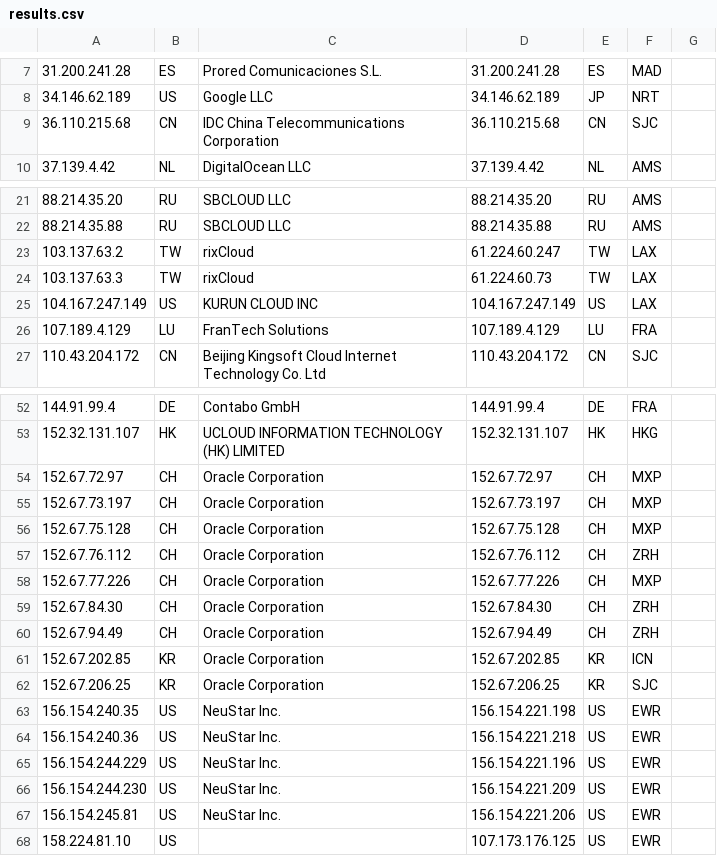
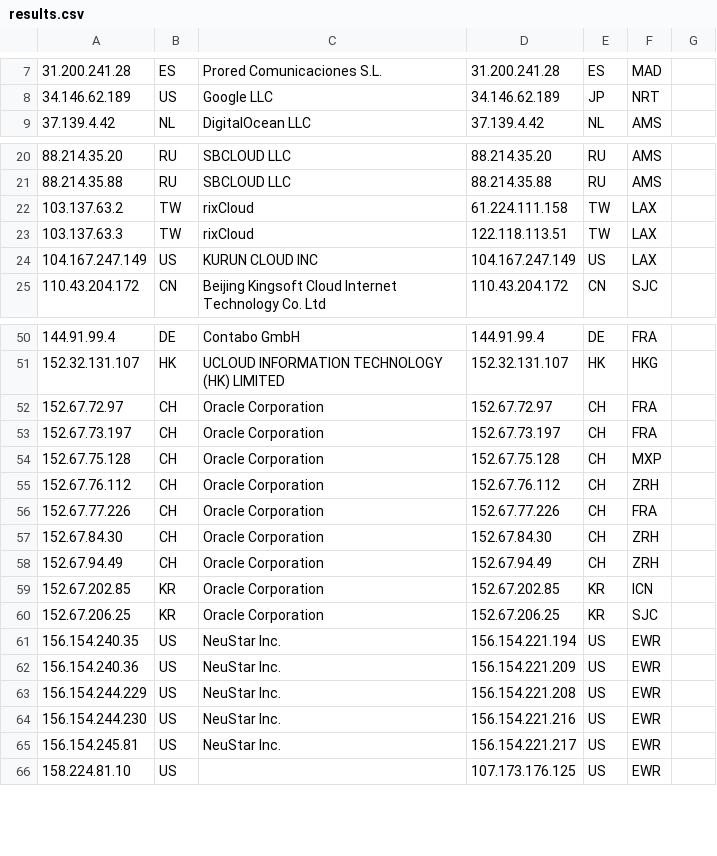
Before and after one commit to tr1s7an/Unofficial-Cloudflare-nodes, a CSV file: results.csv, drawn as a sheet; only a part is shown, gaps mark what is left out; removed rows and columns are numbered as before the commit, all else as after; the diff covers the shown part only; the diff names each change by its address in the sheet, - before the commit and + after, or states it on an @@ line.

Commit message:
Update

```diff
--- a/results.csv
+++ b/results.csv
-row 9: 36.110.215.68 | CN | IDC China Telecommunications Corporation | 36.110.215.68 | CN | SJC
-D22: 61.224.60.247
+D22: 61.224.111.158
-D23: 61.224.60.73
+D23: 122.118.113.51
-row 26: 107.189.4.129 | LU | FranTech Solutions | 107.189.4.129 | LU | FRA
-F52:F53: MXP
+F52:F53: FRA
-F56: MXP
+F56: FRA
-D61: 156.154.221.198
+D61: 156.154.221.194
-D62: 156.154.221.218
+D62: 156.154.221.209
-D63: 156.154.221.196
+D63: 156.154.221.208
-D64: 156.154.221.209
+D64: 156.154.221.216
-D65: 156.154.221.206
+D65: 156.154.221.217
```
Also changed, not shown: 7 edited cells elsewhere in this file.
